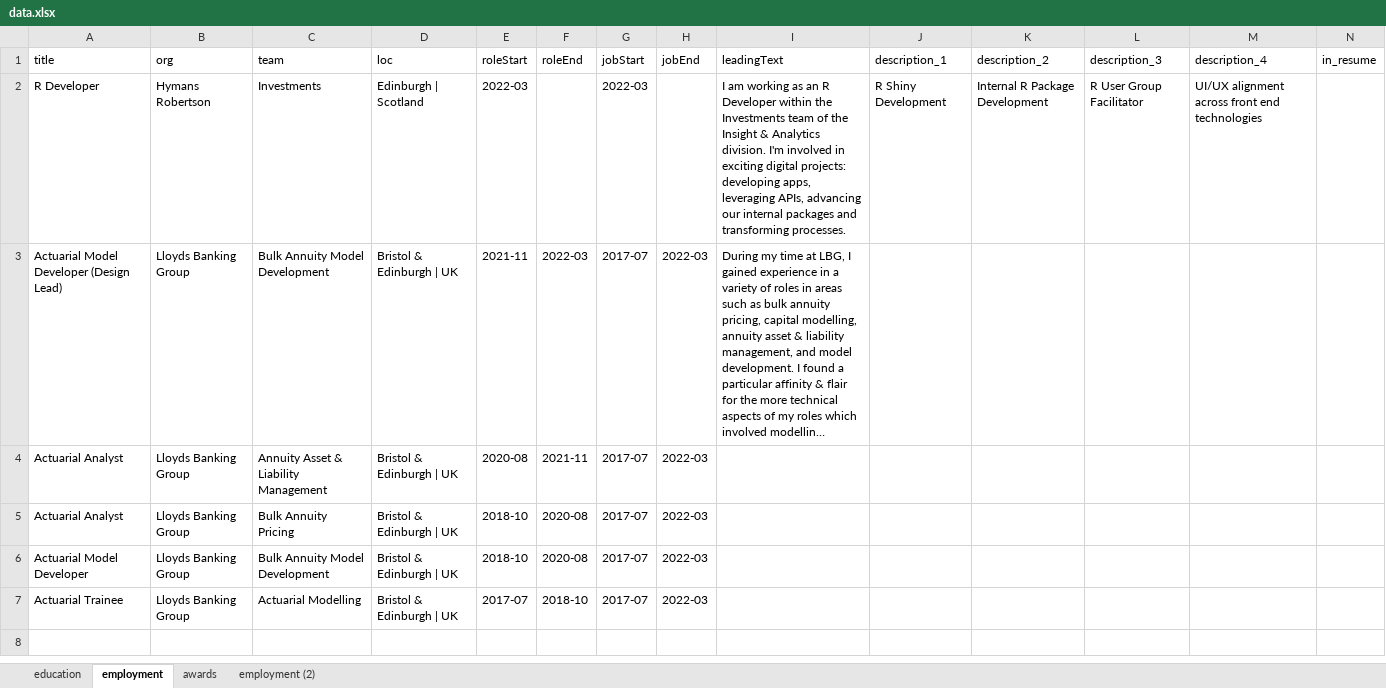
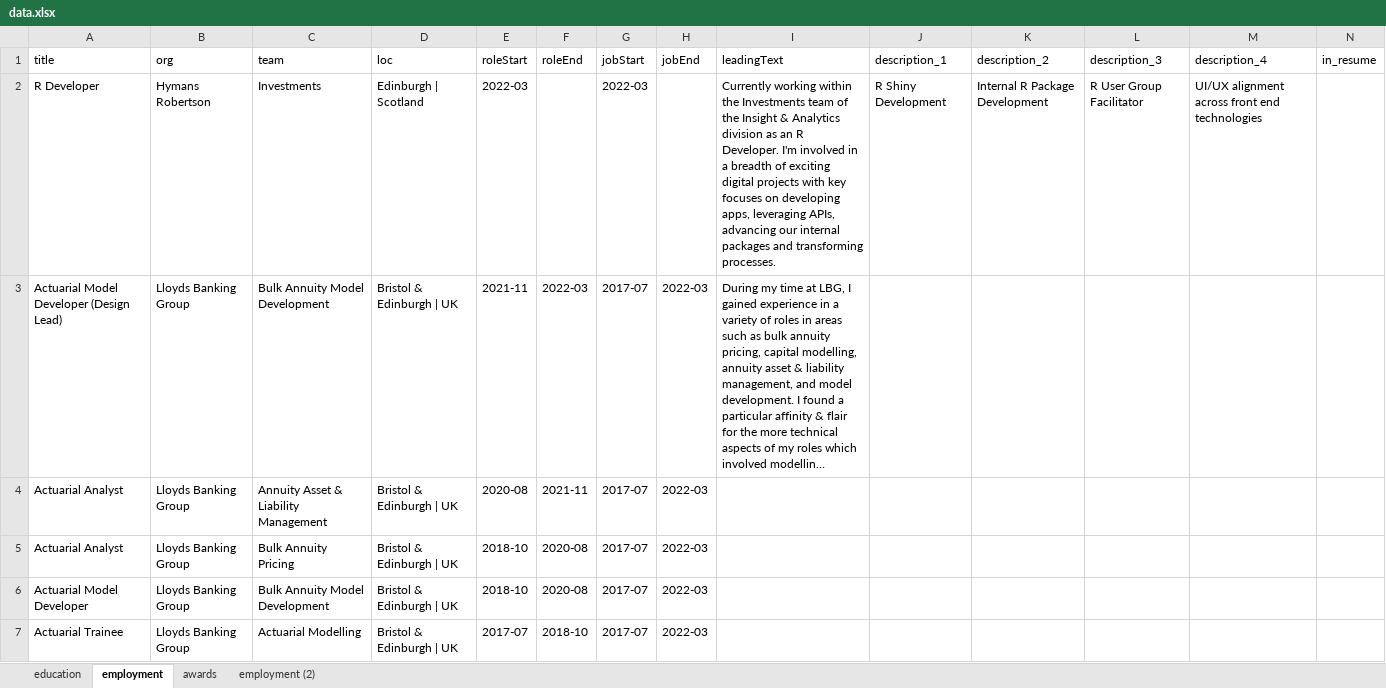
Before and after one commit to andrewgilly/andygillycv, an Excel workbook: data.xlsx, sheet employment, drawn as a sheet; long unchanged cells end in …; values as stored, in another font and other column widths than the file's, no borders; the diff names each change by its address in the sheet, - before the commit and + after, or states it on an @@ line.

Commit message:
text

```diff
--- a/data.xlsx (sheet employment)
+++ b/data.xlsx (sheet employment)
-I2 (leadingText): I am working as an R Developer within the Investments team of the Insight & Analytics division. I'm involved in exciting digital projects: developing apps,…
+I2 (leadingText): Currently working within the Investments team of the Insight & Analytics division as an R Developer. I'm involved in a breadth of exciting digital projects with key focuses on developing apps,…
```
